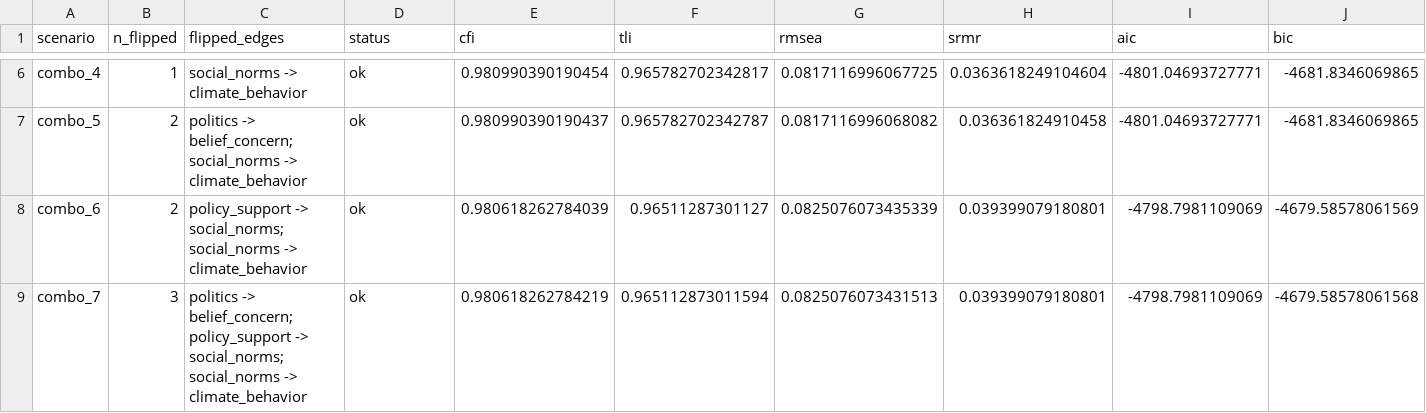
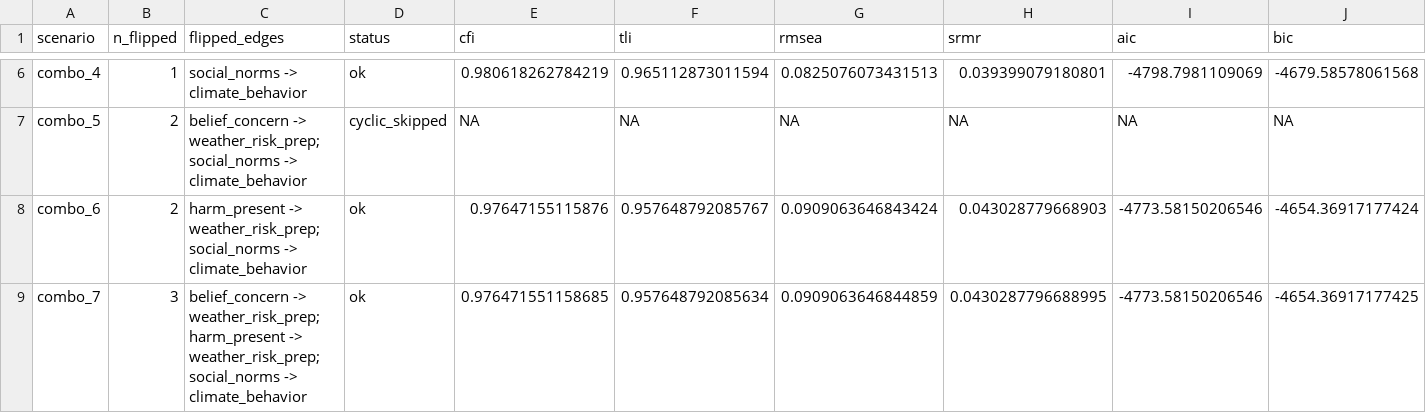
Before and after one commit to KyuriP/climate_attitude_behavior_US, a CSV file: pipeline_outputs/tables/orientation_enumeration_fit.csv, drawn as a sheet; only a part is shown, gaps mark what is left out; the diff covers the shown part only.

Commit message:
update stale pre-reversal CI/baseline comments in 06/09/run_all.R; commit fresh 09/10 output
06 and 09's sanity-check comments (~.206/.195, CIs ~.183-.228/.161-.229) and
run_all.R's locked expected_baseline (2026-09-08) predated the politics/
belief_concern and policy_support/social_norms edge reversal and were stale
in the same way already flagged for run_all.R in chat. Updated all three to
the real post-reversal numbers, cross-validated two independent ways (07's
exact mean-propagation combo_0 output and 09's participant-bootstrap point
estimate agree to 4+ decimals for all 8 nodes). Notable: politics' ATE on
climate_behavior drops from .1109 to exactly 0 -- expected, since politics
is no longer upstream of belief_concern and its remaining outgoing edge
dead-ends at policy_support (itself a sink node).

Also committing 09's and 10's fresh output (bootstrap CI/rank tables, fit
table): 10's orientation_enumeration_fit.csv now has real cyclic_skipped
rows for combo_1/5/9/13 with the current edge labels -- this is the
Supplementary table discussed in chat for the excluded-combinations
transparency note, ready to use as-is.

```diff
--- a/pipeline_outputs/tables/orientation_enumeration_fit.csv
+++ b/pipeline_outputs/tables/orientation_enumeration_fit.csv
@@ -6,4 +6,4 @@
-"combo_4",1,"social_norms -> climate_behavior","ok",0.980990390190454,0.965782702342817,0.0817116996067725,0.0363618249104604,-4801.04693727771,-4681.8346069865
-"combo_5",2,"politics -> belief_concern; social_norms -> climate_behavior","ok",0.980990390190437,0.965782702342787,0.0817116996068082,0.036361824910458,-4801.04693727771,-4681.8346069865
-"combo_6",2,"policy_support -> social_norms; social_norms -> climate_behavior","ok",0.980618262784039,0.96511287301127,0.0825076073435339,0.039399079180801,-4798.7981109069,-4679.58578061569
-"combo_7",3,"politics -> belief_concern; policy_support -> social_norms; social_norms -> climate_behavior","ok",0.980618262784219,0.965112873011594,0.0825076073431513,0.039399079180801,-4798.7981109069,-4679.58578061568
+"combo_4",1,"social_norms -> climate_behavior","ok",0.980618262784219,0.965112873011594,0.0825076073431513,0.039399079180801,-4798.7981109069,-4679.58578061568
+"combo_5",2,"belief_concern -> weather_risk_prep; social_norms -> climate_behavior","cyclic_skipped",NA,NA,NA,NA,NA,NA
+"combo_6",2,"harm_present -> weather_risk_prep; social_norms -> climate_behavior","ok",0.97647155115876,0.957648792085767,0.0909063646843424,0.043028779668903,-4773.58150206546,-4654.36917177424
+"combo_7",3,"belief_concern -> weather_risk_prep; harm_present -> weather_risk_prep; social_norms -> climate_behavior","ok",0.976471551158685,0.957648792085634,0.0909063646844859,0.0430287796688995,-4773.58150206546,-4654.36917177425
```
Also changed, not shown: 80 edited cells elsewhere in this file, pipeline_outputs/intervention_bootstrap_ci.csv, pipeline_outputs/intervention_bootstrap_pair_rank1_freq.csv, 5 other files.
